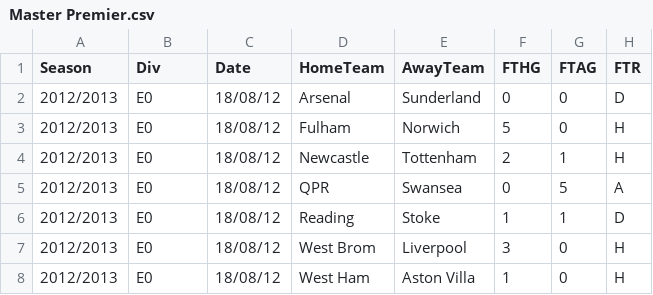
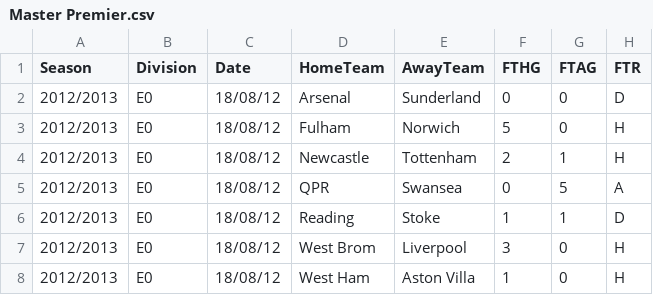
Before and after one commit to ivanpv/machinelearning_darwin, a CSV file: Master Premier.csv, drawn as a sheet; only a part is shown; the diff names each change by its address in the sheet, - before the commit and + after, or states it on an @@ line.

```diff
--- a/Master Premier.csv
+++ b/Master Premier.csv
-B1: Div
+B1: Division
```
